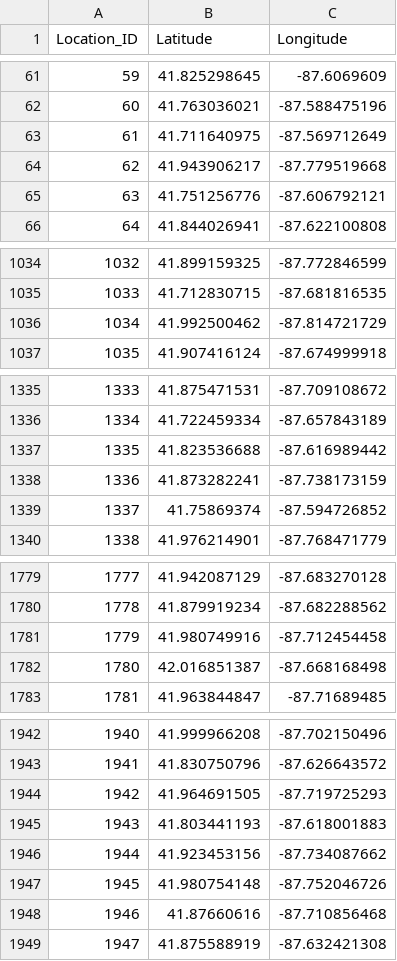
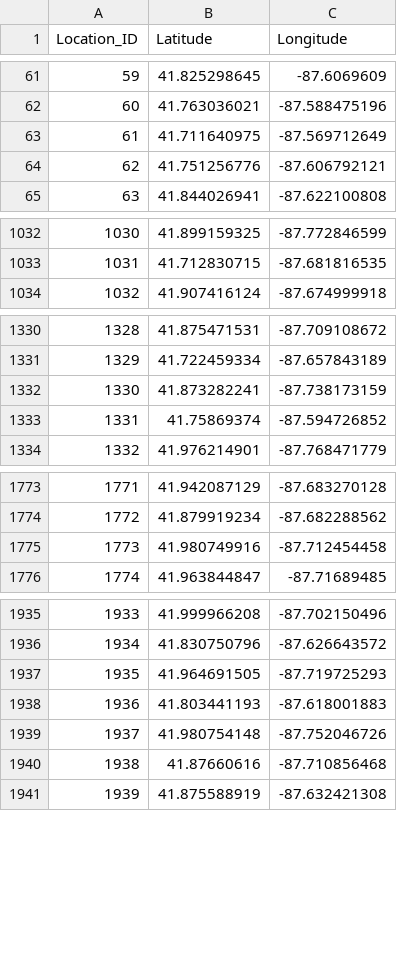
Before and after one commit to IvanKelber/SafetyPin, a CSV file: data/Chicago/location_table.csv, drawn as a sheet; only a part is shown, gaps mark what is left out; removed rows and columns are numbered as before the commit, all else as after; the diff covers the shown part only; the diff names each change by its address in the sheet, - before the commit and + after, or states it on an @@ line.

```diff
--- a/data/Chicago/location_table.csv
+++ b/data/Chicago/location_table.csv
-row 64: 62 | 41.943906217 | -87.779519668
@@ column A (Location_ID) renumbered from row 64 down @@
-row 1036: 1034 | 41.992500462 | -87.814721729
-row 1337: 1335 | 41.823536688 | -87.616989442
-row 1782: 1780 | 42.016851387 | -87.668168498
-row 1946: 1944 | 41.923453156 | -87.734087662
```
Also changed, not shown: 2 added rows, 48 removed rows and 4 moved rows elsewhere in this file, data/Chicago/time_table.csv, 4 other files.
